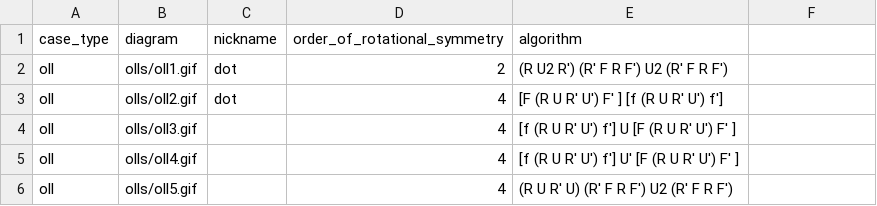
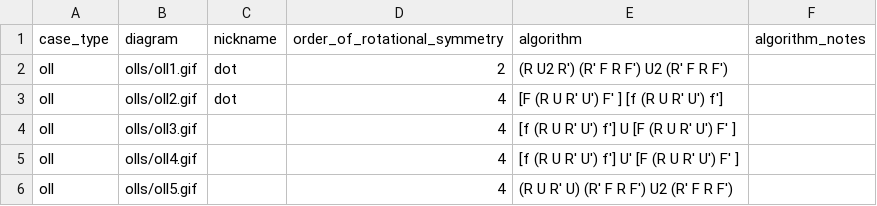
Before and after one commit to nathanKramer/cube-algs, a CSV file: data/import_cases.csv, drawn as a sheet; only a part is shown; the diff names each change by its address in the sheet, - before the commit and + after, or states it on an @@ line.

Commit message:
Add algorithm_notes field

```diff
--- a/data/import_cases.csv
+++ b/data/import_cases.csv
-F1: (empty)
+F1: algorithm_notes
```
Also changed, not shown: 1 other file.
